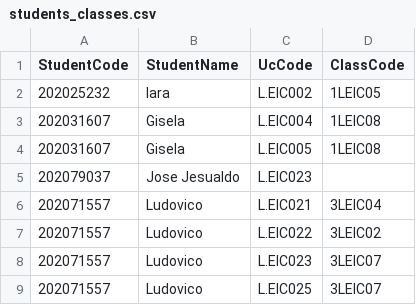
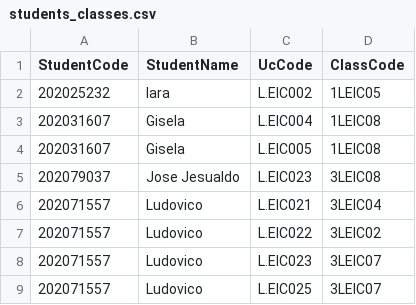
Before and after one commit to leonardomagalhaes21/Projeto-AED, a CSV file: Projeto-AED/schedule/students_classes.csv, drawn as a sheet; only a part is shown.

```diff
--- a/Projeto-AED/schedule/students_classes.csv
+++ b/Projeto-AED/schedule/students_classes.csv
@@ -4,3 +4,3 @@
 202031607,Gisela,L.EIC005,1LEIC08
-202079037,Jose Jesualdo,L.EIC023,
+202079037,Jose Jesualdo,L.EIC023,3LEIC08
 202071557,Ludovico,L.EIC021,3LEIC04
```
Also changed, not shown: 3 other files.
